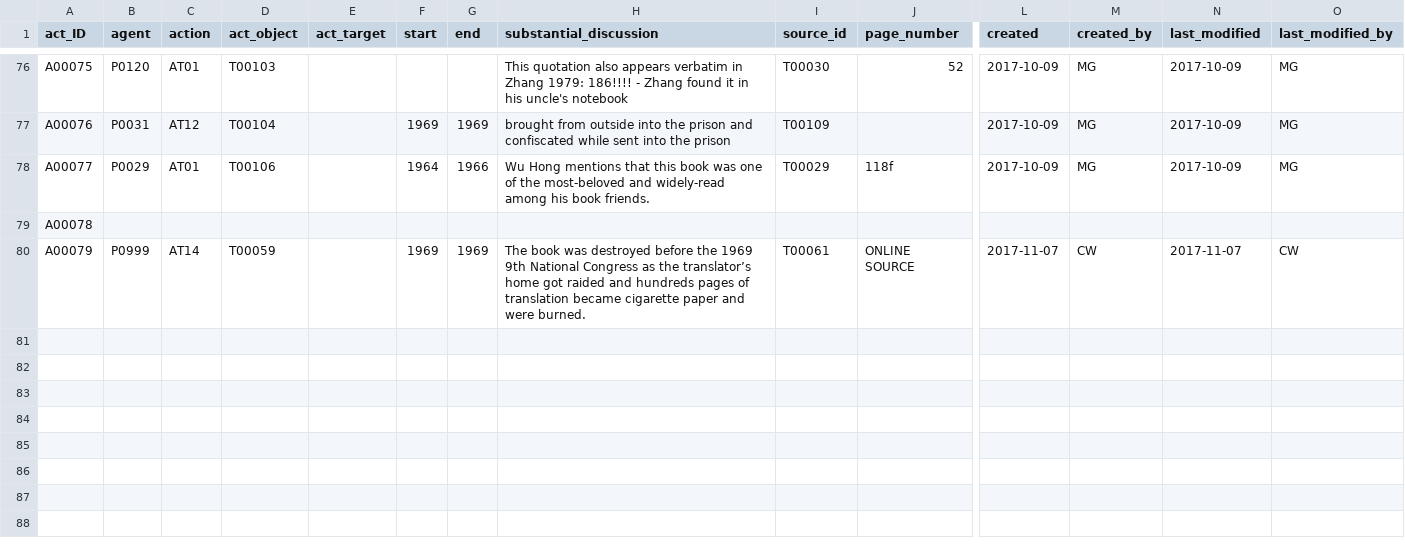
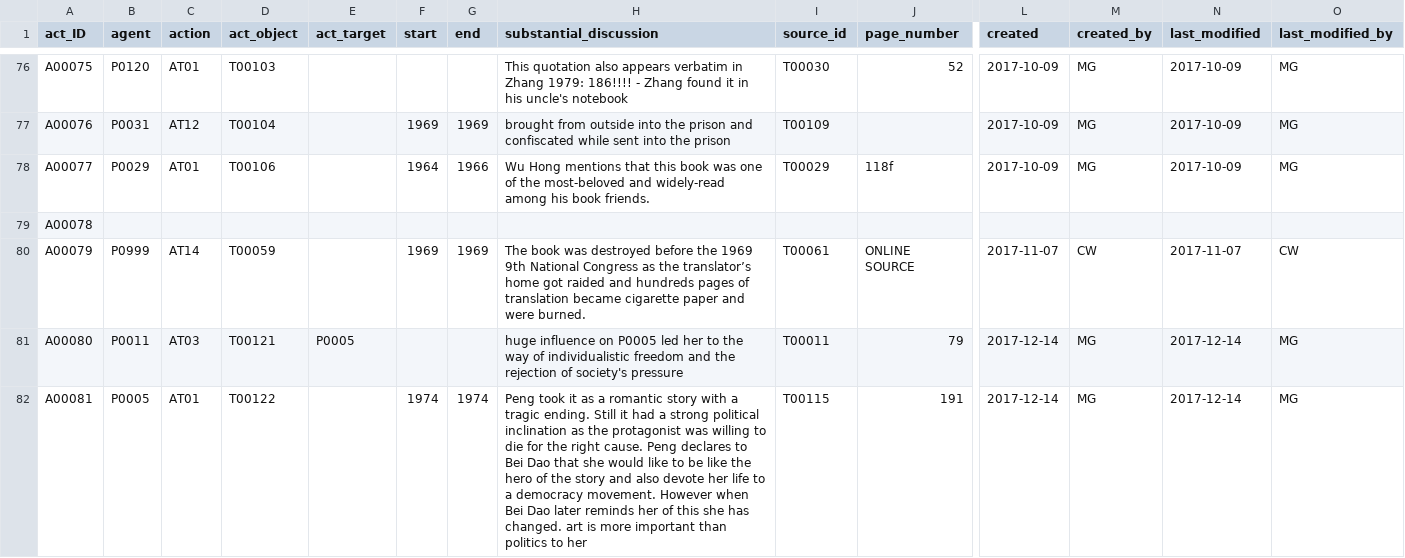
Before and after one commit to duncdrum/mini-reading, a CSV file: Act.csv, drawn as a sheet; only a part is shown, gaps mark what is left out; rows hold the shown columns only; the diff names each change by its address in the sheet, - before the commit and + after, or states it on an @@ line.

Commit message:
added acts to act file
I added two acts linked to P0005 and copied the relevant text and person entries from the old exel file.
see #93

```diff
--- a/Act.csv
+++ b/Act.csv
+row 81: A00080 | P0011 | AT03 | T00121 | P0005 |  |  | huge influence on P0005 led her to the way of individualistic freedom and the rejection of society's pressure | T00011 | 79 | 2017-12-14 | MG | 2017-12-14 | MG
+row 82: A00081 | P0005 | AT01 | T00122 |  | 1974 | 1974 | Peng took it as a romantic story with a tragic ending. Still it had a strong political inclination as the protagonist was willing to die for the right cause. Peng declares to Bei Dao that she would like to be like the hero of the story and also devote her life to a democracy movement. However when Bei Dao later reminds her of this she has changed. art is more important than politics to her | T00115 | 191 | 2017-12-14 | MG | 2017-12-14 | MG
```
Also changed, not shown: Person.csv, Text.csv.
